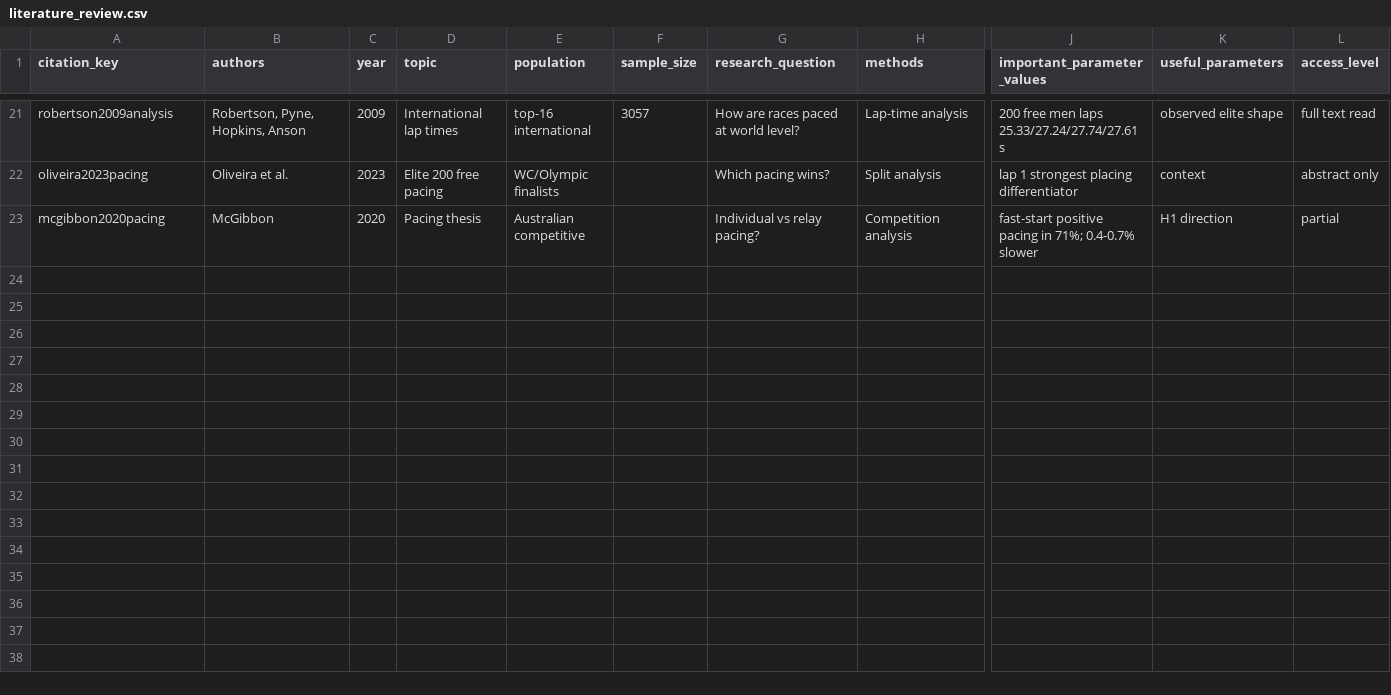
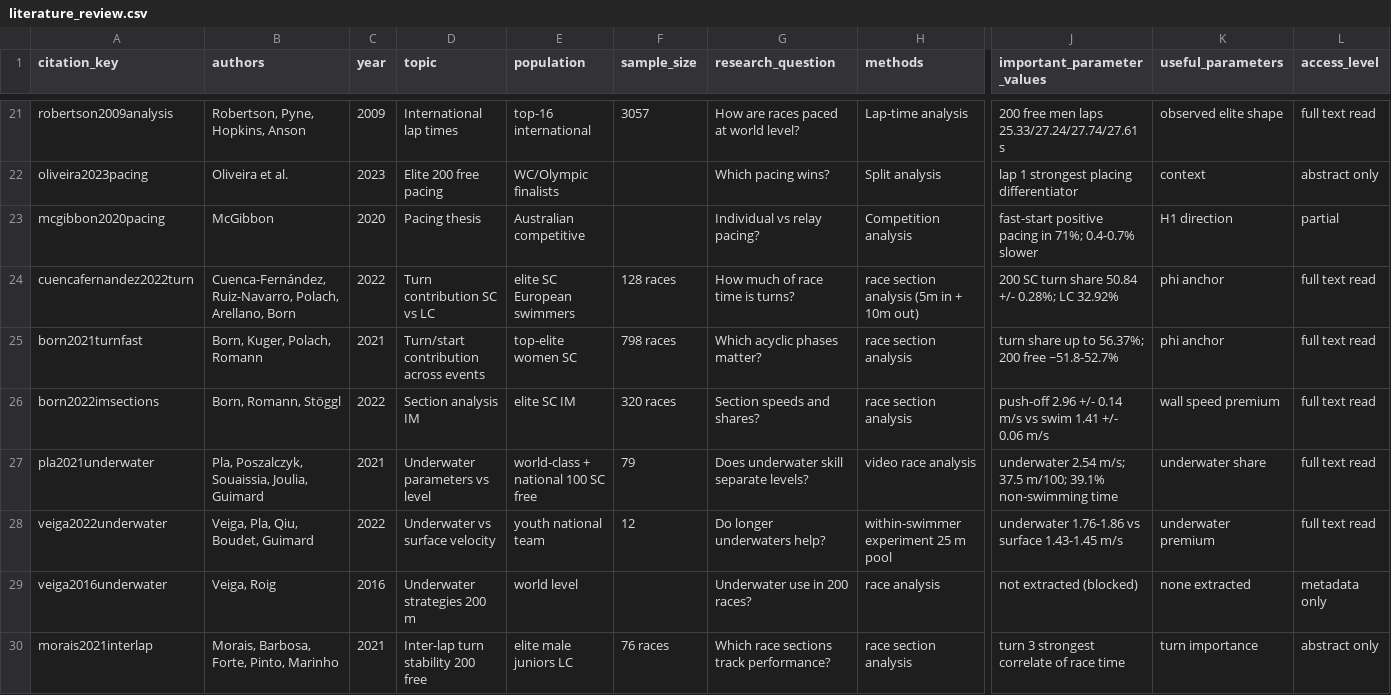
Before and after one commit to omjoshi0925/SwimPacing, a CSV file: literature/literature_review.csv, drawn as a sheet; only a part is shown, gaps mark what is left out; rows hold the shown columns only; the diff names each change by its address in the sheet, - before the commit and + after, or states it on an @@ line.

Commit message:
docs(lit): turn and underwater phase sources; what phi stands in for, measured

```diff
--- a/literature/literature_review.csv
+++ b/literature/literature_review.csv
+row 24: cuencafernandez2022turn | Cuenca-Fernández, Ruiz-Navarro, Polach, Arellano, Born | 2022 | Turn contribution SC vs LC | elite SC European swimmers | 128 races | How much of race time is turns? | race section analysis (5m in + 10m out) | 200 SC turn share 50.84 +/- 0.28%; LC 32.92% | phi anchor | full text read
+row 25: born2021turnfast | Born, Kuger, Polach, Romann | 2021 | Turn/start contribution across events | top-elite women SC | 798 races | Which acyclic phases matter? | race section analysis | turn share up to 56.37%; 200 free ~51.8-52.7% | phi anchor | full text read
+row 26: born2022imsections | Born, Romann, Stöggl | 2022 | Section analysis IM | elite SC IM | 320 races | Section speeds and shares? | race section analysis | push-off 2.96 +/- 0.14 m/s vs swim 1.41 +/- 0.06 m/s | wall speed premium | full text read
+row 27: pla2021underwater | Pla, Poszalczyk, Souaissia, Joulia, Guimard | 2021 | Underwater parameters vs level | world-class + national 100 SC free | 79 | Does underwater skill separate levels? | video race analysis | underwater 2.54 m/s; 37.5 m/100; 39.1% non-swimming time | underwater share | full text read
+row 28: veiga2022underwater | Veiga, Pla, Qiu, Boudet, Guimard | 2022 | Underwater vs surface velocity | youth national team | 12 | Do longer underwaters help? | within-swimmer experiment 25 m pool | underwater 1.76-1.86 vs surface 1.43-1.45 m/s | underwater premium | full text read
+row 29: veiga2016underwater | Veiga, Roig | 2016 | Underwater strategies 200 m | world level |  | Underwater use in 200 races? | race analysis | not extracted (blocked) | none extracted | metadata only
+row 30: morais2021interlap | Morais, Barbosa, Forte, Pinto, Marinho | 2021 | Inter-lap turn stability 200 free | elite male juniors LC | 76 races | Which race sections track performance? | race section analysis | turn 3 strongest correlate of race time | turn importance | abstract only
```
Also changed, not shown: 2 other files.
